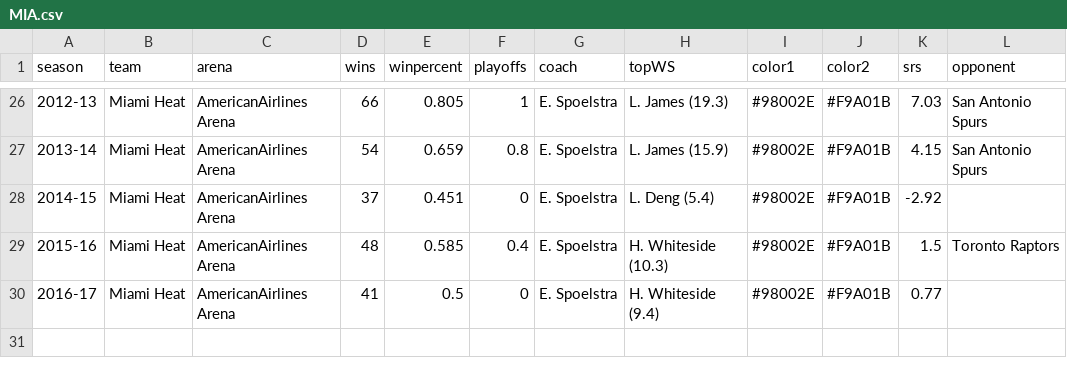
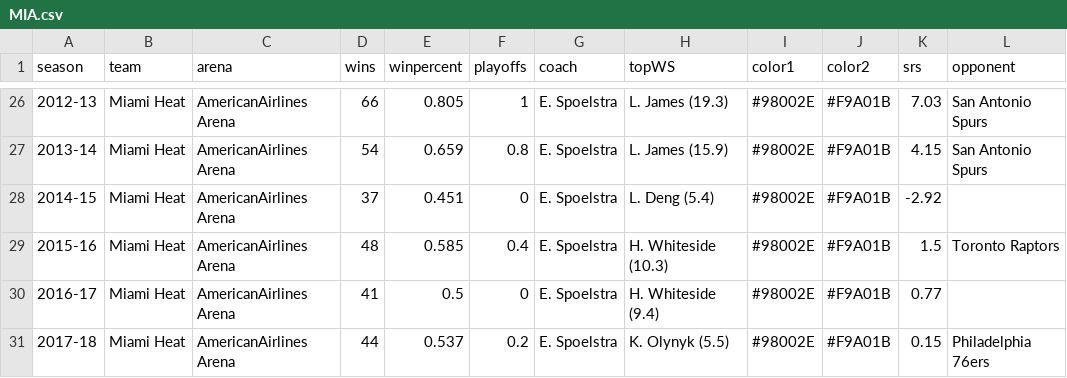
Before and after one commit to zacariias/nbahistory, a CSV file: teams/MIA.csv, drawn as a sheet; only a part is shown, gaps mark what is left out.

```diff
--- a/teams/MIA.csv
+++ b/teams/MIA.csv
@@ -30 +30,2 @@ season,team,arena,wins,winpercent,playoffs,coach,topWS,color1,color2,srs,opponen
 2016-17,Miami Heat,AmericanAirlines Arena,41,0.5,0,E. Spoelstra,H. Whiteside (9.4),#98002E,#F9A01B,0.77,
+2017-18,Miami Heat,AmericanAirlines Arena,44,0.537,0.2,E. Spoelstra,K. Olynyk (5.5),#98002E,#F9A01B,0.15,Philadelphia 76ers
```
Also changed, not shown: teams/IND.csv, teams/MIL.csv, 5 other files.
